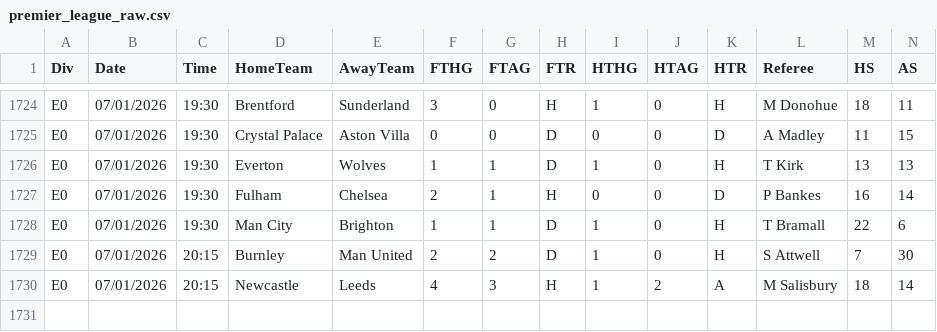
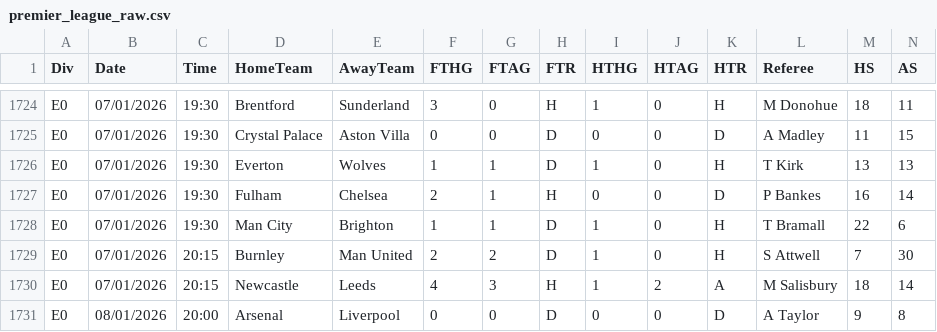
Before and after one commit to keahzani/Football_AI, a CSV file: data/raw/premier_league_raw.csv, drawn as a sheet; only a part is shown, gaps mark what is left out; rows hold the shown columns only; the diff names each change by its address in the sheet, - before the commit and + after, or states it on an @@ line.

```diff
--- a/data/raw/premier_league_raw.csv
+++ b/data/raw/premier_league_raw.csv
+row 1731: E0 | 08/01/2026 | 20:00 | Arsenal | Liverpool | 0 | 0 | D | 0 | 0 | D | A Taylor | 9 | 8
```
Also changed, not shown: data/raw/bundesliga_raw.csv, data/raw/eredivisie_raw.csv, 5 other files.
